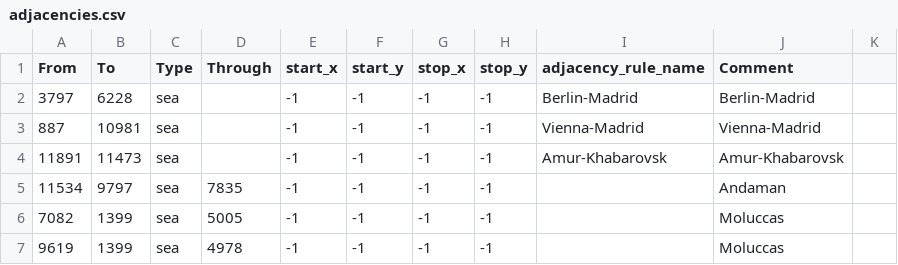
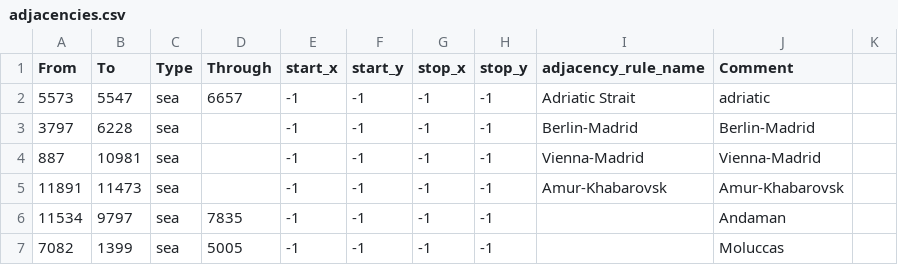
Before and after one commit to Lennardhoi/LW, a CSV file: map/adjacencies.csv, drawn as a sheet; only a part is shown; the shorter side is filled out with more unchanged rows.

```diff
--- a/map/adjacencies.csv
+++ b/map/adjacencies.csv
@@ -1,2 +1,3 @@
 From;To;Type;Through;start_x;start_y;stop_x;stop_y;adjacency_rule_name;Comment
+5573;5547;sea;6657;-1;-1;-1;-1;Adriatic Strait;adriatic
 3797;6228;sea;;-1;-1;-1;-1;Berlin-Madrid;Berlin-Madrid
```
Also changed, not shown: 5 other files.
